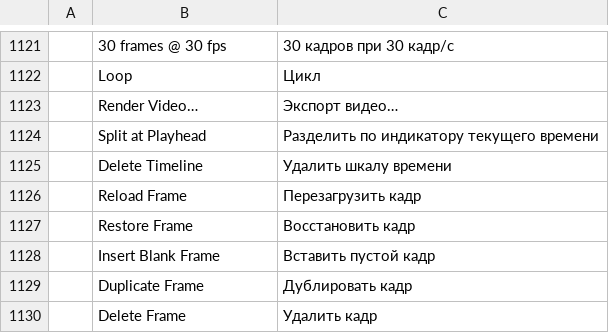
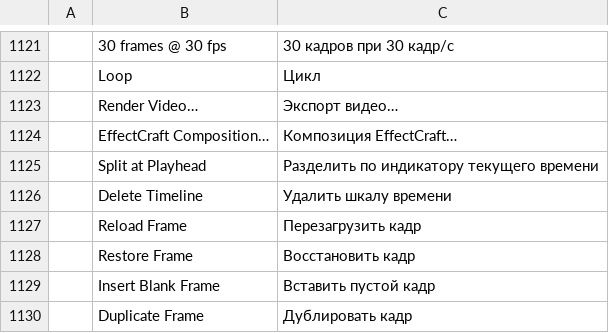
Before and after one commit to scrubjay/photocraft-rotoscoping, a TSV file: crates/ui-egui/src/i18n/ru.tsv, drawn as a sheet; only a part is shown, gaps mark what is left out; the shorter side is filled out with more unchanged rows.

```diff
--- a/crates/ui-egui/src/i18n/ru.tsv
+++ b/crates/ui-egui/src/i18n/ru.tsv
@@ -1123,2 +1123,3 @@
 	Render Video…	Экспорт видео…
+	EffectCraft Composition…	Композиция EffectCraft…
 	Split at Playhead	Разделить по индикатору текущего времени
```
Also changed, not shown: crates/ui-egui/src/i18n/es.tsv, crates/ui-egui/src/i18n/it.tsv, 18 other files.
